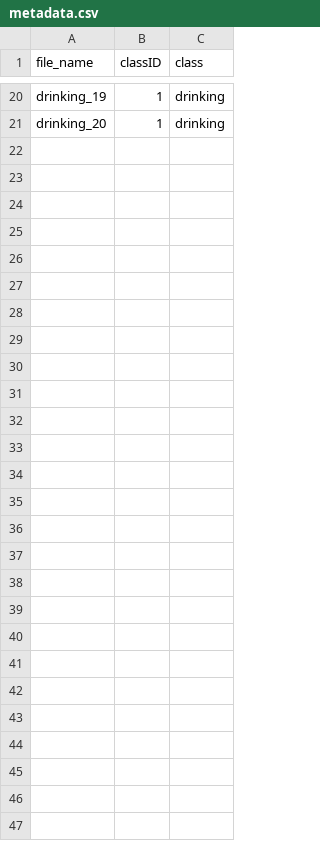
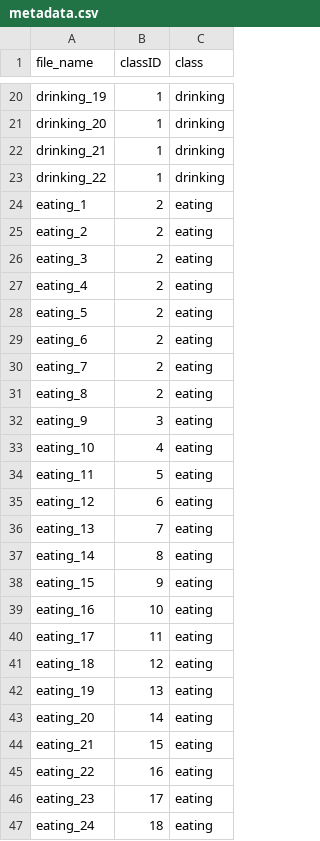
Before and after one commit to djarufes/smartPetMonitor, a CSV file: audioModel/metadata.csv, drawn as a sheet; only a part is shown, gaps mark what is left out; the diff names each change by its address in the sheet, - before the commit and + after, or states it on an @@ line.

```diff
--- a/audioModel/metadata.csv
+++ b/audioModel/metadata.csv
+row 22: drinking_21 | 1 | drinking
+row 23: drinking_22 | 1 | drinking
+row 24: eating_1 | 2 | eating
+row 25: eating_2 | 2 | eating
+row 26: eating_3 | 2 | eating
+row 27: eating_4 | 2 | eating
+row 28: eating_5 | 2 | eating
+row 29: eating_6 | 2 | eating
+row 30: eating_7 | 2 | eating
+row 31: eating_8 | 2 | eating
+row 32: eating_9 | 3 | eating
+row 33: eating_10 | 4 | eating
+row 34: eating_11 | 5 | eating
+row 35: eating_12 | 6 | eating
+row 36: eating_13 | 7 | eating
+row 37: eating_14 | 8 | eating
+row 38: eating_15 | 9 | eating
+row 39: eating_16 | 10 | eating
+row 40: eating_17 | 11 | eating
+row 41: eating_18 | 12 | eating
+row 42: eating_19 | 13 | eating
+row 43: eating_20 | 14 | eating
+row 44: eating_21 | 15 | eating
+row 45: eating_22 | 16 | eating
+row 46: eating_23 | 17 | eating
+row 47: eating_24 | 18 | eating
```
Also changed, not shown: 28 other files.
